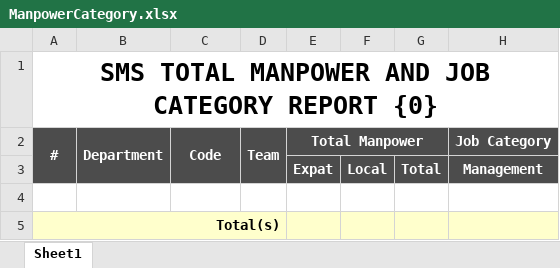
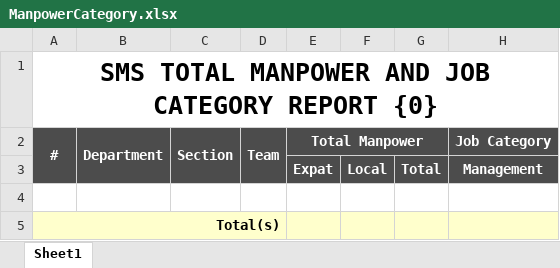
Before and after one commit to starixvn/hrm_sms-hrm, an Excel workbook: Fanex.NexHR.Site/ExcelTemplates/ManpowerCategory.xlsx, sheet Sheet1, drawn as a sheet; only a part is shown; values as stored, in another font and other column widths than the file's, no borders; the diff names each change by its address in the sheet, - before the commit and + after, or states it on an @@ line.

```diff
--- a/Fanex.NexHR.Site/ExcelTemplates/ManpowerCategory.xlsx (sheet Sheet1)
+++ b/Fanex.NexHR.Site/ExcelTemplates/ManpowerCategory.xlsx (sheet Sheet1)
-C2: Code
+C2: Section
```
Also changed, not shown: Fanex.NexHR.Site/ExcelTemplates/DailyWorkingHours.xlsx, Fanex.NexHR.Site/ExcelTemplates/MonthlyOvertime.xlsx, 29 other files.
